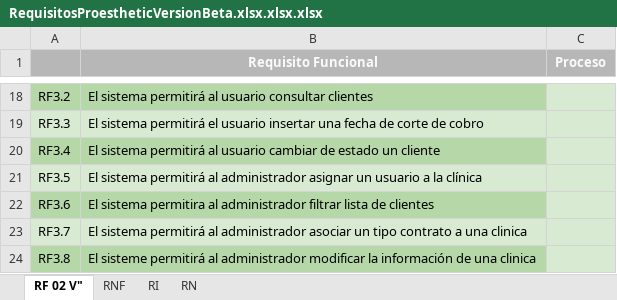
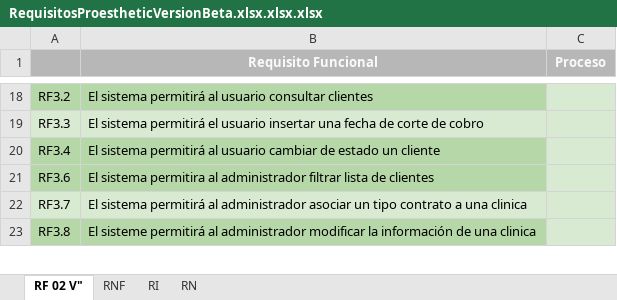
Before and after one commit to aechavarria24/proesthetic_documentacion, an Excel workbook: Requisitos/RequisitosProestheticVersionBeta.xlsx.xlsx.xlsx, sheet RF 02 V", drawn as a sheet; only a part is shown, gaps mark what is left out; values as stored, in another font and other column widths than the file's, no borders; conditional formats not drawn; the diff covers the shown part only; the diff names each change by its address in the sheet, - before the commit and + after, or states it on an @@ line.

```diff
--- a/Requisitos/RequisitosProestheticVersionBeta.xlsx.xlsx.xlsx (sheet RF 02 V")
+++ b/Requisitos/RequisitosProestheticVersionBeta.xlsx.xlsx.xlsx (sheet RF 02 V")
-row 21: RF3.5 | El sistema permitirá al administrador asignar un usuario a la clínica
```
Also changed, not shown: 6 removed rows, 1 edited cell, cell formats and merged cells elsewhere in this sheet, sheet RI.
